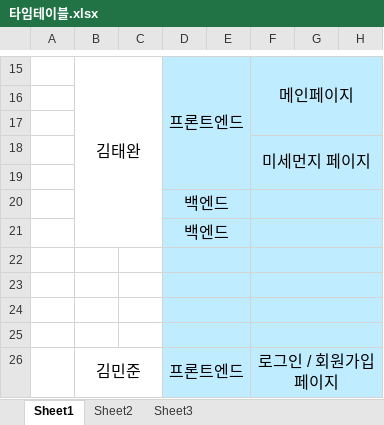
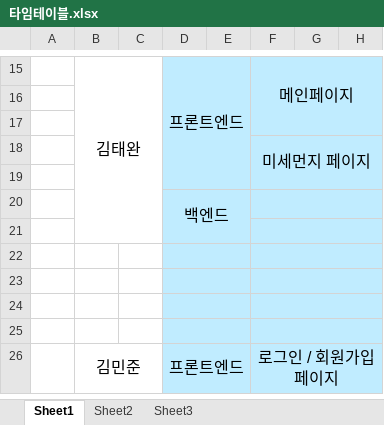
Before and after one commit to RabbitHaru/projectWeatherly, an Excel workbook: 타임테이블.xlsx, sheet Sheet1, drawn as a sheet; only a part is shown, gaps mark what is left out; values as stored, in another font and other column widths than the file's, no borders; the diff names each change by its address in the sheet, - before the commit and + after, or states it on an @@ line.

Commit message:
2026-01-23 타임테이블수정, 탭 기능 수정

```diff
--- a/타임테이블.xlsx (sheet Sheet1)
+++ b/타임테이블.xlsx (sheet Sheet1)
-D20:E20 merged
+D20:E21 merged
-D21: 백엔드
+D21: (empty)
-D21:E21 merged
```
Also changed, not shown: 2 other files.
